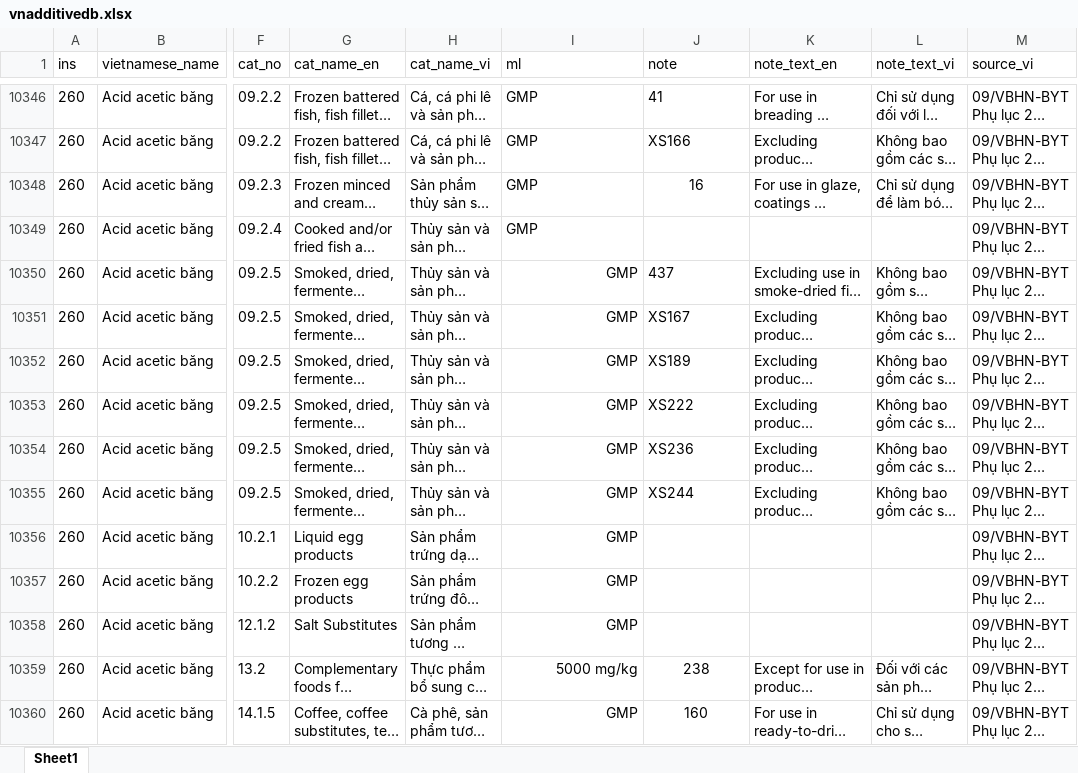
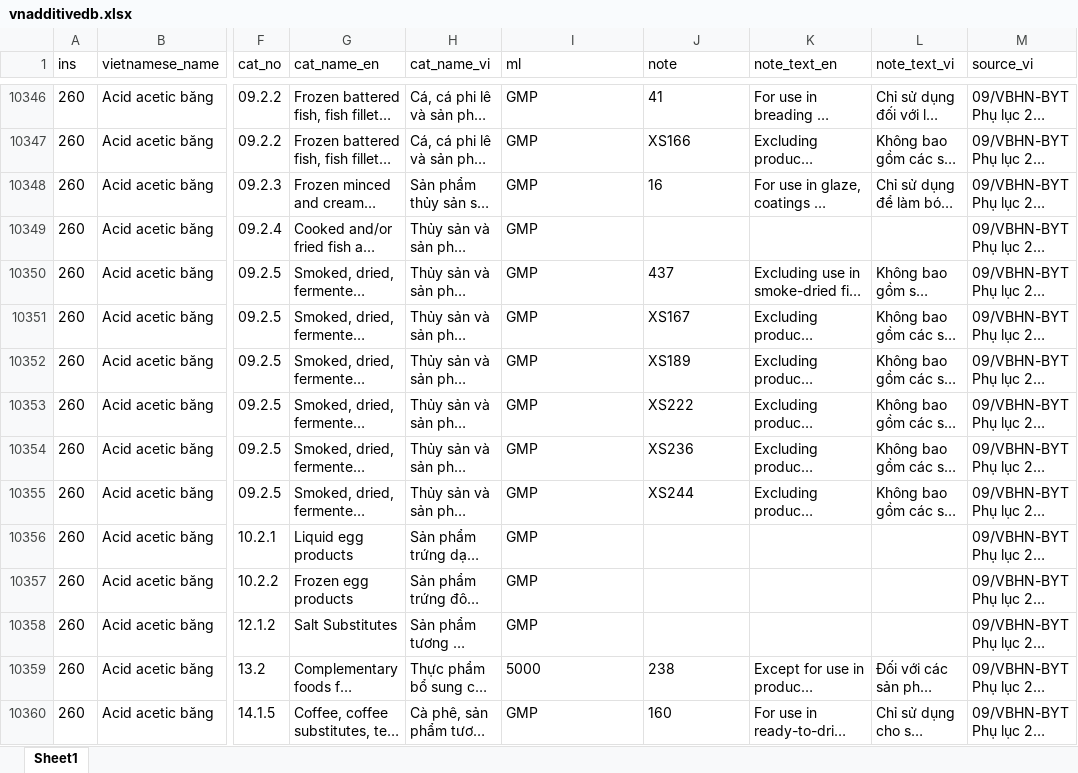
Before and after one commit to foodstandards/foodstandards.github.io, an Excel workbook: vnadditivedb.xlsx, sheet Sheet1, drawn as a sheet; only a part is shown, gaps mark what is left out; long unchanged cells end in …; values as stored, in another font and other column widths than the file's, no borders; the diff names each change by its address in the sheet, - before the commit and + after, or states it on an @@ line.

Commit message:
Add files via upload

```diff
--- a/vnadditivedb.xlsx (sheet Sheet1)
+++ b/vnadditivedb.xlsx (sheet Sheet1)
-J10348 alignment: center
+J10348 alignment: left
-I10350:I10360 alignment: right
+I10350:I10360 alignment: left
-I10359 (ml): 5000 mg/kg
+I10359 (ml): 5000
-J10359:J10360 alignment: center
+J10359:J10360 alignment: left
```
